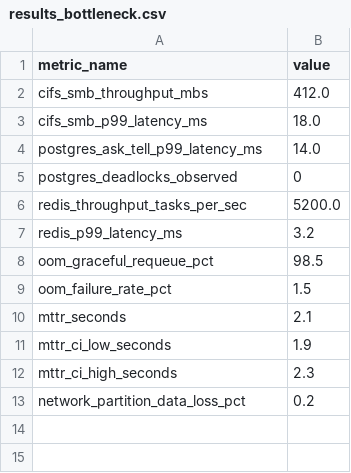
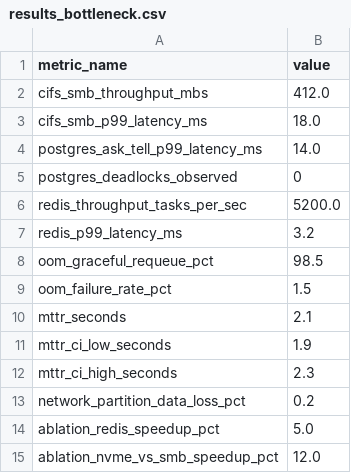
Before and after one commit to wisrovi/wyoloservice2_paper, a CSV file: normal_papers/paper_1_mlops/evidencias/results_bottleneck.csv, drawn as a sheet.

Commit message:
test(paper_1_mlops): update results_bottleneck.csv with ablation metrics

```diff
--- a/normal_papers/paper_1_mlops/evidencias/results_bottleneck.csv
+++ b/normal_papers/paper_1_mlops/evidencias/results_bottleneck.csv
@@ -13 +13,3 @@ mttr_ci_high_seconds,2.3
 network_partition_data_loss_pct,0.2
+ablation_redis_speedup_pct,5.0
+ablation_nvme_vs_smb_speedup_pct,12.0
```
